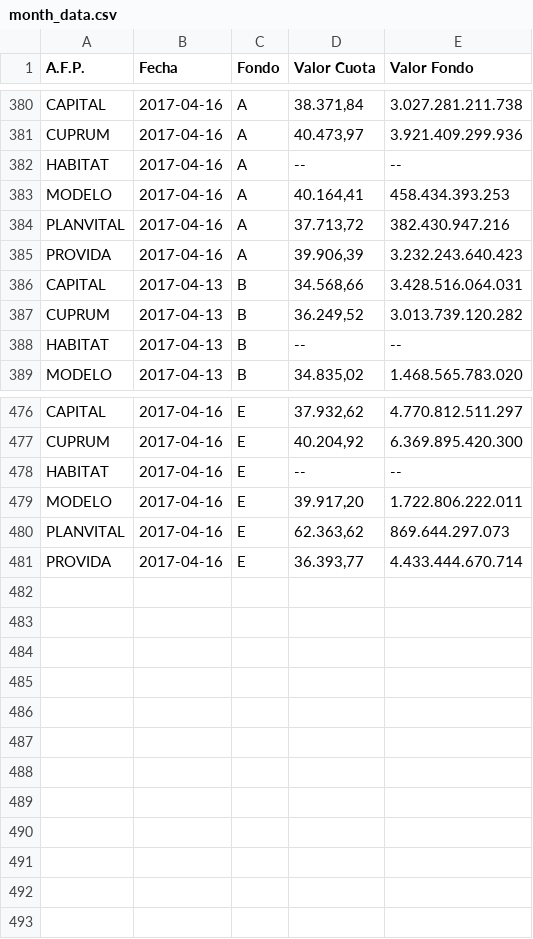
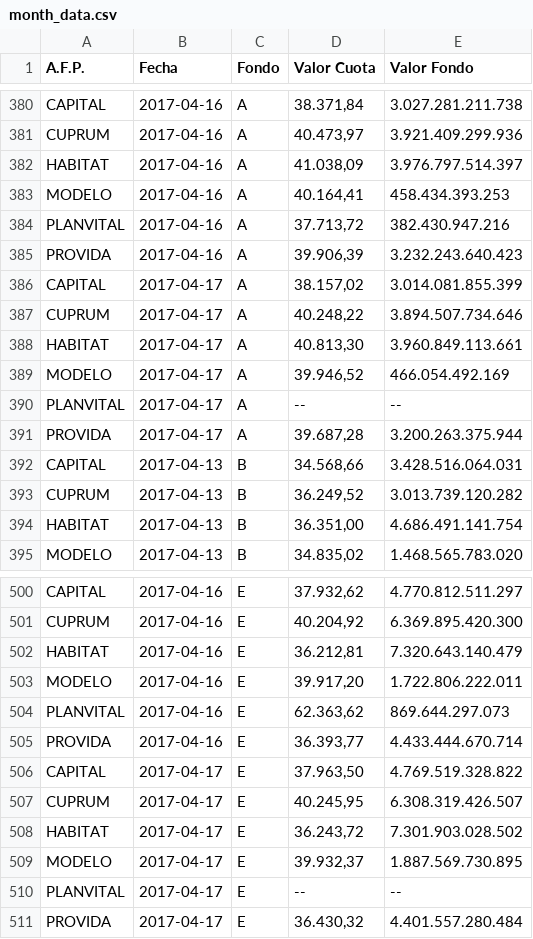
Before and after one commit to collabmarket/data_afp, a CSV file: rawdata/month_data.csv, drawn as a sheet; only a part is shown, gaps mark what is left out; the diff covers the shown part only.

Commit message:
Update data and nb 2017-04-18

```diff
--- a/rawdata/month_data.csv
+++ b/rawdata/month_data.csv
@@ -381,3 +381,3 @@ CAPITAL,2017-04-16,A,"38.371,84 ",3.027.281.211.738
 CUPRUM,2017-04-16,A,"40.473,97 ",3.921.409.299.936
-HABITAT,2017-04-16,A,-- ,--
+HABITAT,2017-04-16,A,"41.038,09 ",3.976.797.514.397
 MODELO,2017-04-16,A,"40.164,41 ",458.434.393.253
@@ -385,5 +385,11 @@ PLANVITAL,2017-04-16,A,"37.713,72 ",382.430.947.216
 PROVIDA,2017-04-16,A,"39.906,39 ",3.232.243.640.423
+CAPITAL,2017-04-17,A,"38.157,02 ",3.014.081.855.399
+CUPRUM,2017-04-17,A,"40.248,22 ",3.894.507.734.646
+HABITAT,2017-04-17,A,"40.813,30 ",3.960.849.113.661
+MODELO,2017-04-17,A,"39.946,52 ",466.054.492.169
+PLANVITAL,2017-04-17,A,-- ,--
+PROVIDA,2017-04-17,A,"39.687,28 ",3.200.263.375.944
 CAPITAL,2017-04-13,B,"34.568,66 ",3.428.516.064.031
 CUPRUM,2017-04-13,B,"36.249,52 ",3.013.739.120.282
-HABITAT,2017-04-13,B,-- ,--
+HABITAT,2017-04-13,B,"36.351,00 ",4.686.491.141.754
 MODELO,2017-04-13,B,"34.835,02 ",1.468.565.783.020
@@ -477,3 +501,3 @@ CAPITAL,2017-04-16,E,"37.932,62 ",4.770.812.511.297
 CUPRUM,2017-04-16,E,"40.204,92 ",6.369.895.420.300
-HABITAT,2017-04-16,E,-- ,--
+HABITAT,2017-04-16,E,"36.212,81 ",7.320.643.140.479
 MODELO,2017-04-16,E,"39.917,20 ",1.722.806.222.011
@@ -481 +505,7 @@ PLANVITAL,2017-04-16,E,"62.363,62 ",869.644.297.073
 PROVIDA,2017-04-16,E,"36.393,77 ",4.433.444.670.714
+CAPITAL,2017-04-17,E,"37.963,50 ",4.769.519.328.822
+CUPRUM,2017-04-17,E,"40.245,95 ",6.308.319.426.507
+HABITAT,2017-04-17,E,"36.243,72 ",7.301.903.028.502
+MODELO,2017-04-17,E,"39.932,37 ",1.887.569.730.895
+PLANVITAL,2017-04-17,E,-- ,--
+PROVIDA,2017-04-17,E,"36.430,32 ",4.401.557.280.484
```
Also changed, not shown: 18 added rows and 34 edited cells elsewhere in this file, data/PAT-CAPITAL.csv, data/PAT-CUPRUM.csv, 16 other files.
